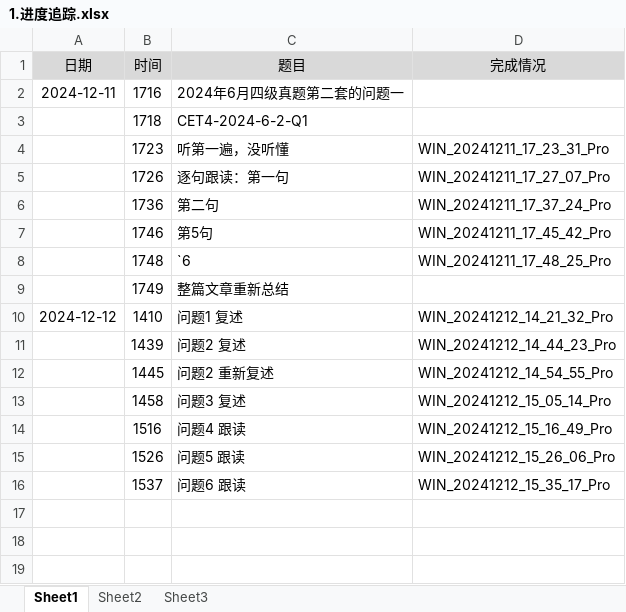
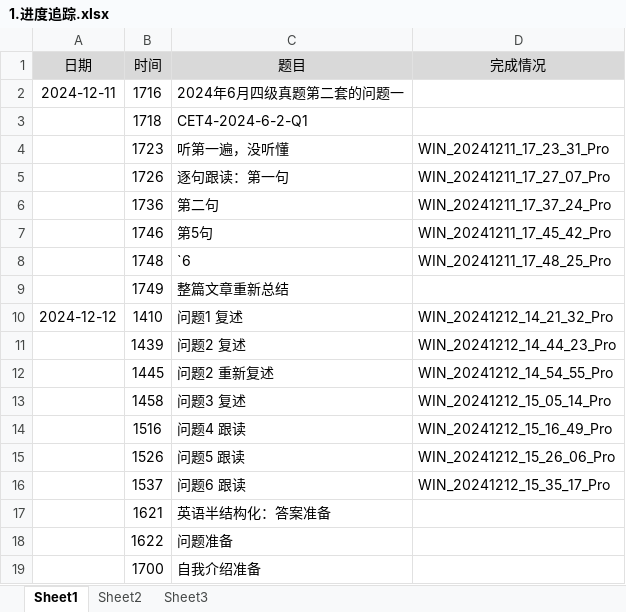
Before and after one commit to freshman2233/English, an Excel workbook: 4.Understand/1.进度追踪.xlsx, sheet Sheet1, drawn as a sheet; values as stored, in another font and other column widths than the file's, no borders; the diff names each change by its address in the sheet, - before the commit and + after, or states it on an @@ line.

Commit message:
Update 1.进度追踪.xlsx

```diff
--- a/4.Understand/1.进度追踪.xlsx (sheet Sheet1)
+++ b/4.Understand/1.进度追踪.xlsx (sheet Sheet1)
+row 17:  | 1621 | 英语半结构化：答案准备
+row 18:  | 1622 | 问题准备
+row 19:  | 1700 | 自我介绍准备
```
